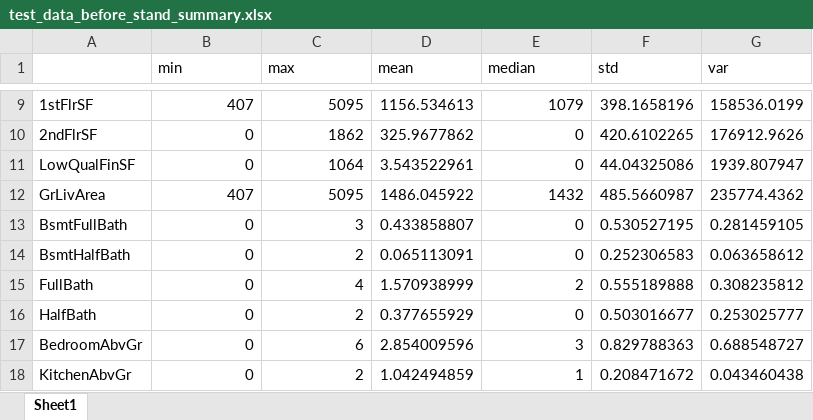
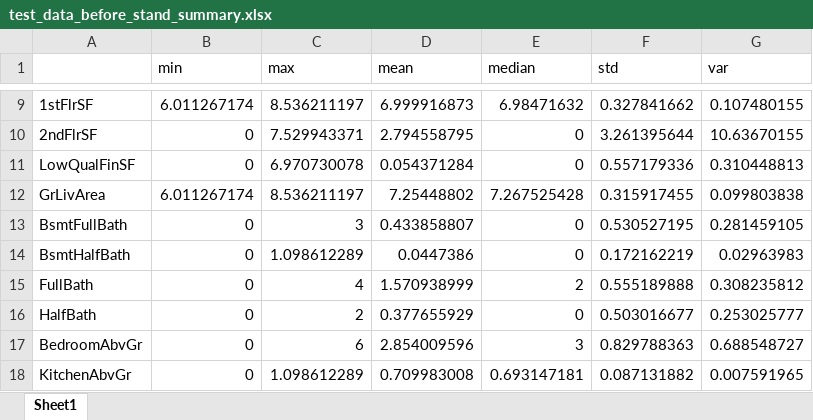
Before and after one commit to yunalove9021/NYCU_DM_Group10_HW1, an Excel workbook: summary/test_data_before_stand_summary.xlsx, sheet Sheet1, drawn as a sheet; only a part is shown, gaps mark what is left out; values as stored, in another font and other column widths than the file's, no borders; the diff covers the shown part only; the diff names each change by its address in the sheet, - before the commit and + after, or states it on an @@ line.

```diff
--- a/summary/test_data_before_stand_summary.xlsx (sheet Sheet1)
+++ b/summary/test_data_before_stand_summary.xlsx (sheet Sheet1)
-B9 (min): 407
+B9 (min): 6.011267174
-C9 (max): 5095
+C9 (max): 8.536211197
-D9 (mean): 1156.534613
+D9 (mean): 6.999916873
-E9 (median): 1079
+E9 (median): 6.98471632
-F9 (std): 398.1658196
+F9 (std): 0.327841662
-G9 (var): 158536.0199
+G9 (var): 0.107480155
-C10 (max): 1862
+C10 (max): 7.529943371
-D10 (mean): 325.9677862
+D10 (mean): 2.794558795
-F10 (std): 420.6102265
+F10 (std): 3.261395644
-G10 (var): 176912.9626
+G10 (var): 10.63670155
-C11 (max): 1064
+C11 (max): 6.970730078
-D11 (mean): 3.543522961
+D11 (mean): 0.054371284
-F11 (std): 44.04325086
+F11 (std): 0.557179336
-G11 (var): 1939.807947
+G11 (var): 0.310448813
-B12 (min): 407
+B12 (min): 6.011267174
-C12 (max): 5095
+C12 (max): 8.536211197
-D12 (mean): 1486.045922
+D12 (mean): 7.25448802
-E12 (median): 1432
+E12 (median): 7.267525428
-F12 (std): 485.5660987
+F12 (std): 0.315917455
-G12 (var): 235774.4362
+G12 (var): 0.099803838
-C14 (max): 2
+C14 (max): 1.098612289
-D14 (mean): 0.065113091
+D14 (mean): 0.0447386
-F14 (std): 0.252306583
+F14 (std): 0.172162219
-G14 (var): 0.063658612
+G14 (var): 0.02963983
-C18 (max): 2
+C18 (max): 1.098612289
-D18 (mean): 1.042494859
+D18 (mean): 0.709983008
-E18 (median): 1
+E18 (median): 0.693147181
-F18 (std): 0.208471672
+F18 (std): 0.087131882
-G18 (var): 0.043460438
+G18 (var): 0.007591965
```
Also changed, not shown: 7 added rows and 68 edited cells elsewhere in this sheet, corr/correlation.xlsx, log/test_data_cat_clean.xlsx, 12 other files.
